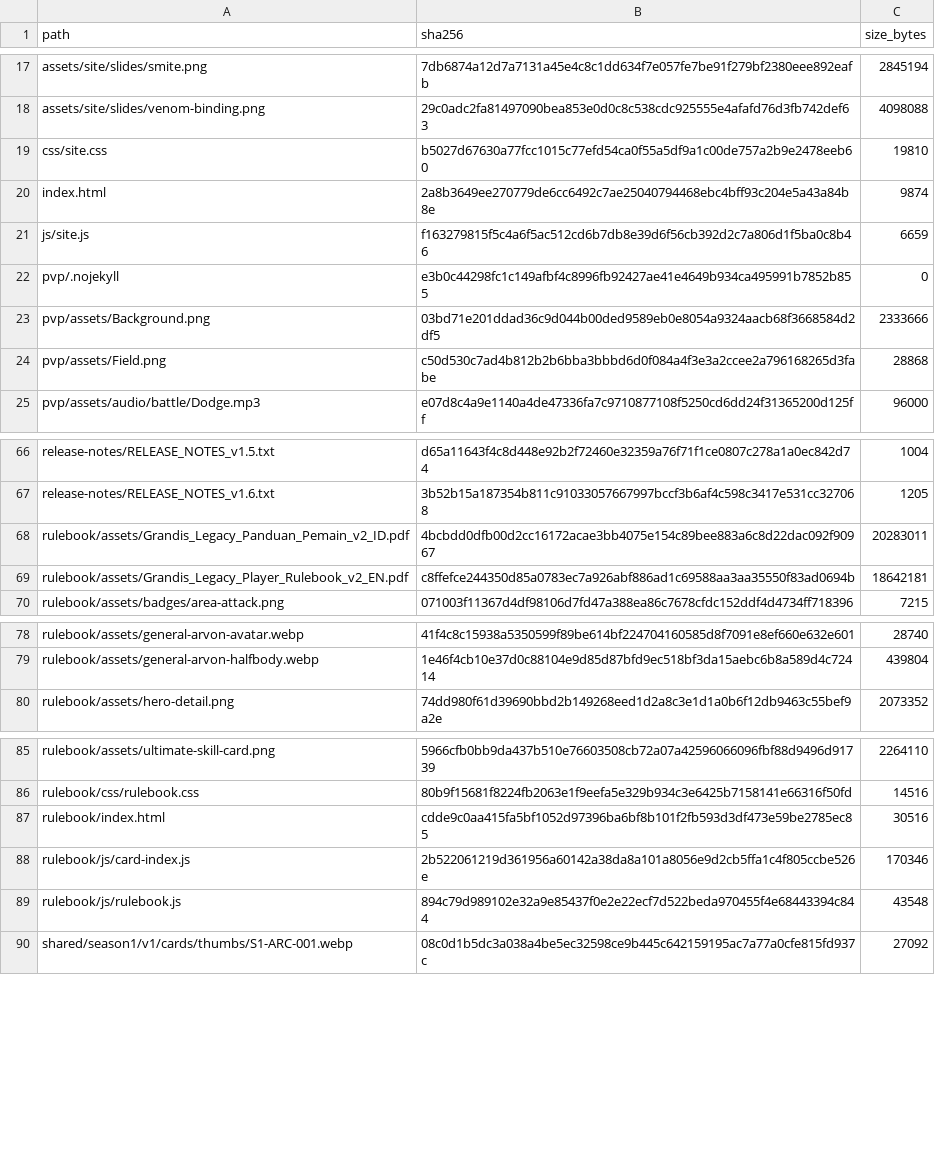
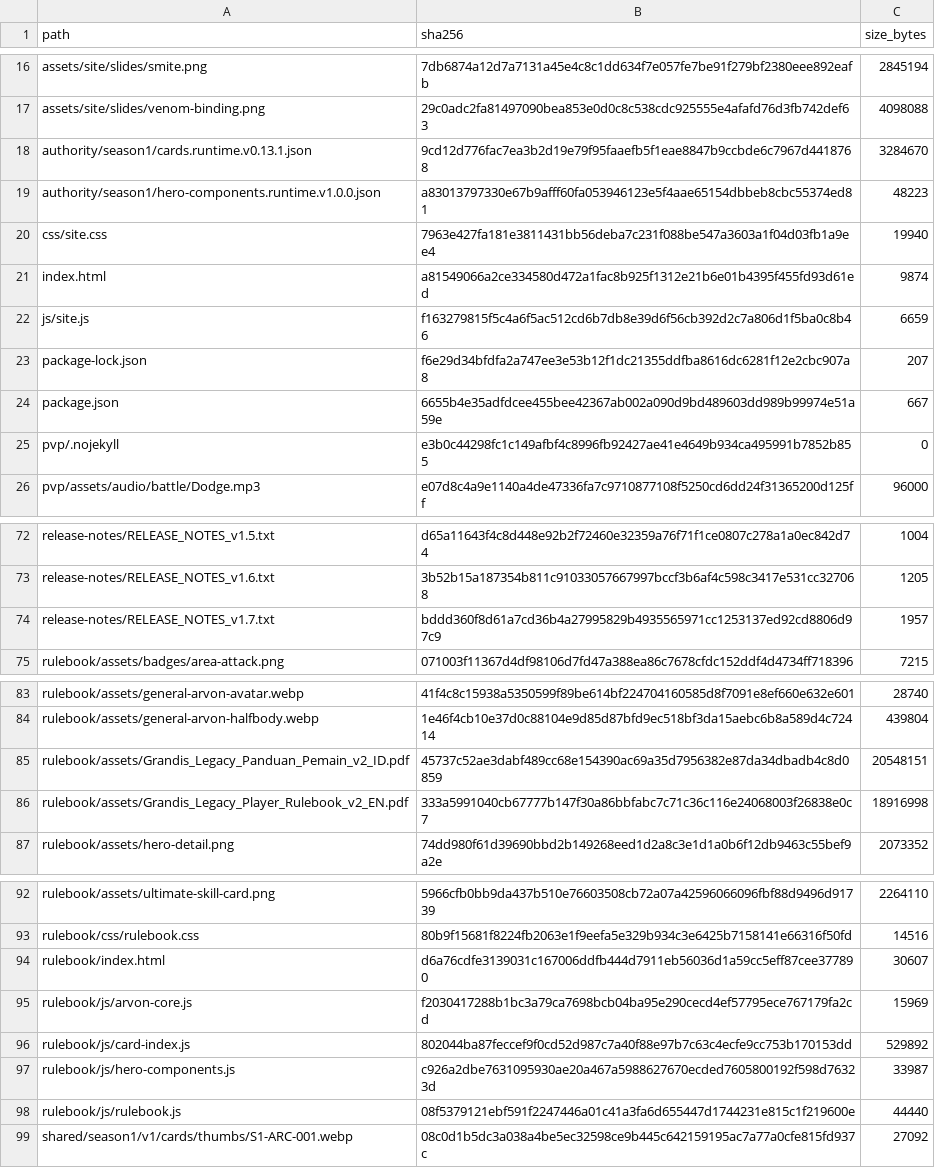
Before and after one commit to GrandisLegacyTCG/GrandisLegacyTCG.github.io, a CSV file: FILE_MANIFEST_SHA256.csv, drawn as a sheet; only a part is shown, gaps mark what is left out; the diff covers the shown part only.

Commit message:
Update Grandis Legacy Website to v1.8

```diff
--- a/FILE_MANIFEST_SHA256.csv
+++ b/FILE_MANIFEST_SHA256.csv
@@ -18,8 +17,10 @@ assets/site/slides/smite.png,7db6874a12d7a7131a45e4c8c1dd634f7e057fe7be91f279bf2
 assets/site/slides/venom-binding.png,29c0adc2fa81497090bea853e0d0c8c538cdc925555e4afafd76d3fb742def63,4098088
-css/site.css,b5027d67630a77fcc1015c77efd54ca0f55a5df9a1c00de757a2b9e2478eeb60,19810
-index.html,2a8b3649ee270779de6cc6492c7ae25040794468ebc4bff93c204e5a43a84b8e,9874
+authority/season1/cards.runtime.v0.13.1.json,9cd12d776fac7ea3b2d19e79f95faaefb5f1eae8847b9ccbde6c7967d4418768,3284670
+authority/season1/hero-components.runtime.v1.0.0.json,a83013797330e67b9afff60fa053946123e5f4aae65154dbbeb8cbc55374ed81,48223
+css/site.css,7963e427fa181e3811431bb56deba7c231f088be547a3603a1f04d03fb1a9ee4,19940
+index.html,a81549066a2ce334580d472a1fac8b925f1312e21b6e01b4395f455fd93d61ed,9874
 js/site.js,f163279815f5c4a6f5ac512cd6b7db8e39d6f56cb392d2c7a806d1f5ba0c8b46,6659
+package-lock.json,f6e29d34bfdfa2a747ee3e53b12f1dc21355ddfba8616dc6281f12e2cbc907a8,207
+package.json,6655b4e35adfdcee455bee42367ab002a090d9bd489603dd989b99974e51a59e,667
 pvp/.nojekyll,e3b0c44298fc1c149afbf4c8996fb92427ae41e4649b934ca495991b7852b855,0
-pvp/assets/Background.png,03bd71e201ddad36c9d044b00ded9589eb0e8054a9324aacb68f3668584d2df5,2333666
-pvp/assets/Field.png,c50d530c7ad4b812b2b6bba3bbbd6d0f084a4f3e3a2ccee2a796168265d3fabe,28868
 pvp/assets/audio/battle/Dodge.mp3,e07d8c4a9e1140a4de47336fa7c9710877108f5250cd6dd24f31365200d125ff,96000
@@ -67,4 +73,3 @@ release-notes/RELEASE_NOTES_v1.5.txt,d65a11643f4c8d448e92b2f72460e32359a76f71f1c
 release-notes/RELEASE_NOTES_v1.6.txt,3b52b15a187354b811c91033057667997bccf3b6af4c598c3417e531cc327068,1205
-rulebook/assets/Grandis_Legacy_Panduan_Pemain_v2_ID.pdf,4bcbdd0dfb00d2cc16172acae3bb4075e154c89bee883a6c8d22dac092f90967,20283011
-rulebook/assets/Grandis_Legacy_Player_Rulebook_v2_EN.pdf,c8ffefce244350d85a0783ec7a926abf886ad1c69588aa3aa35550f83ad0694b,18642181
+release-notes/RELEASE_NOTES_v1.7.txt,bddd360f8d61a7cd36b4a27995829b4935565971cc1253137ed92cd8806d97c9,1957
 rulebook/assets/badges/area-attack.png,071003f11367d4df98106d7fd47a388ea86c7678cfdc152ddf4d4734ff718396,7215
@@ -79,2 +84,4 @@ rulebook/assets/general-arvon-avatar.webp,41f4c8c15938a5350599f89be614bf22470416
 rulebook/assets/general-arvon-halfbody.webp,1e46f4cb10e37d0c88104e9d85d87bfd9ec518bf3da15aebc6b8a589d4c72414,439804
+rulebook/assets/Grandis_Legacy_Panduan_Pemain_v2_ID.pdf,45737c52ae3dabf489cc68e154390ac69a35d7956382e87da34dbadb4c8d0859,20548151
+rulebook/assets/Grandis_Legacy_Player_Rulebook_v2_EN.pdf,333a5991040cb67777b147f30a86bbfabc7c71c36c116e24068003f26838e0c7,18916998
 rulebook/assets/hero-detail.png,74dd980f61d39690bbd2b149268eed1d2a8c3e1d1a0b6f12db9463c55bef9a2e,2073352
@@ -86,5 +93,7 @@ rulebook/assets/ultimate-skill-card.png,5966cfb0bb9da437b510e76603508cb72a07a425
 rulebook/css/rulebook.css,80b9f15681f8224fb2063e1f9eefa5e329b934c3e6425b7158141e66316f50fd,14516
-rulebook/index.html,cdde9c0aa415fa5bf1052d97396ba6bf8b101f2fb593d3df473e59be2785ec85,30516
-rulebook/js/card-index.js,2b522061219d361956a60142a38da8a101a8056e9d2cb5ffa1c4f805ccbe526e,170346
-rulebook/js/rulebook.js,894c79d989102e32a9e85437f0e2e22ecf7d522beda970455f4e68443394c844,43548
+rulebook/index.html,d6a76cdfe3139031c167006ddfb444d7911eb56036d1a59cc5eff87cee377890,30607
+rulebook/js/arvon-core.js,f2030417288b1bc3a79ca7698bcb04ba95e290cecd4ef57795ece767179fa2cd,15969
+rulebook/js/card-index.js,802044ba87feccef9f0cd52d987c7a40f88e97b7c63c4ecfe9cc753b170153dd,529892
+rulebook/js/hero-components.js,c926a2dbe7631095930ae20a467a5988627670ecded7605800192f598d76323d,33987
+rulebook/js/rulebook.js,08f5379121ebf591f2247446a01c41a3fa6d655447d1744231e815c1f219600e,44440
 shared/season1/v1/cards/thumbs/S1-ARC-001.webp,08c0d1b5dc3a038a4be5ec32598ce9b445c642159195ac7a77a0cfe815fd937c,27092
```
Also changed, not shown: 11 added rows, 1 removed row and 21 edited cells elsewhere in this file, 37 other files.
